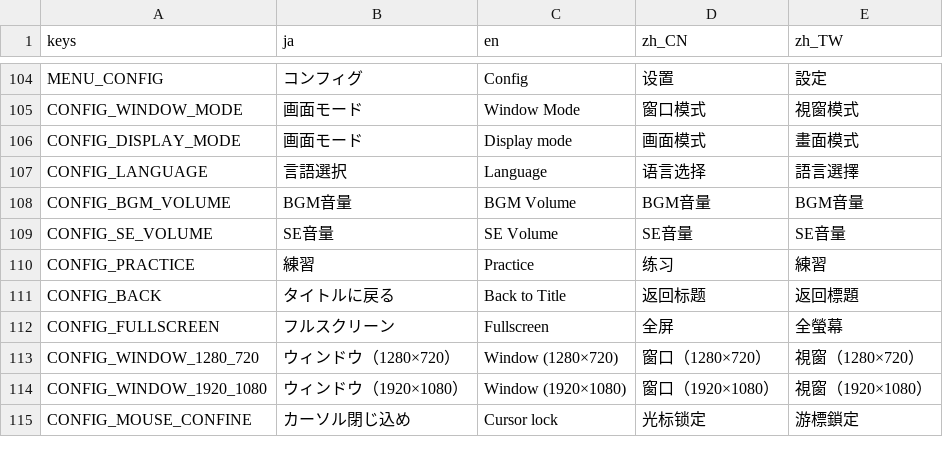
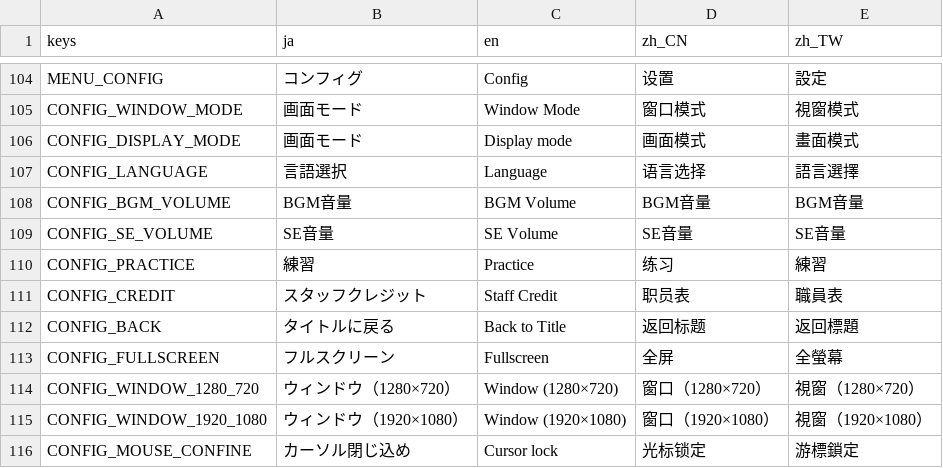
Before and after one commit to mogurer/Katadraw, a CSV file: Resources/Translation/Translation.csv, drawn as a sheet; only a part is shown, gaps mark what is left out.

Commit message:
kionachi
スタッフクレジット制作
コンフィグから閲覧可能、英字のみ

```diff
--- a/Resources/Translation/Translation.csv
+++ b/Resources/Translation/Translation.csv
@@ -110,2 +110,3 @@ CONFIG_SE_VOLUME,SE音量,SE Volume,SE音量,SE音量
 CONFIG_PRACTICE,練習,Practice,练习,練習
+CONFIG_CREDIT,スタッフクレジット,Staff Credit,职员表,職員表
 CONFIG_BACK,タイトルに戻る,Back to Title,返回标题,返回標題
```
Also changed, not shown: 2 other files.
